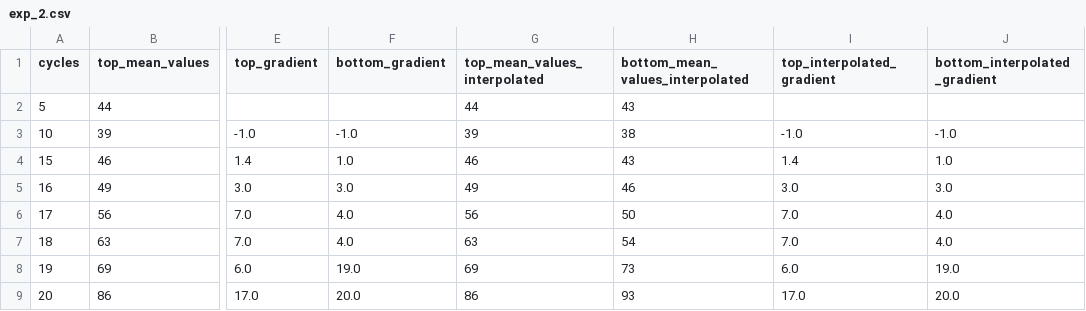
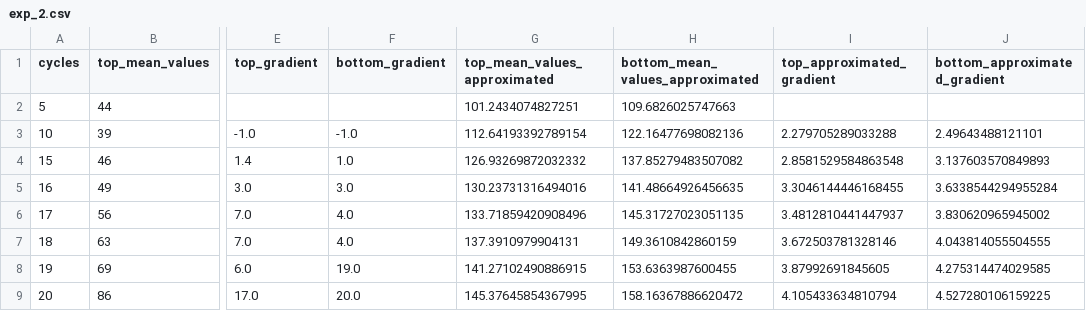
Before and after one commit to gelio5/bridge_amp, a CSV file: exp_2.csv, drawn as a sheet; only a part is shown, gaps mark what is left out; the diff covers the shown part only; the diff names each change by its address in the sheet, - before the commit and + after, or states it on an @@ line.

```diff
--- a/exp_2.csv
+++ b/exp_2.csv
-G1: top_mean_values_interpolated
+G1: top_mean_values_approximated
-H1: bottom_mean_values_interpolated
+H1: bottom_mean_values_approximated
-I1: top_interpolated_gradient
+I1: top_approximated_gradient
-J1: bottom_interpolated_gradient
+J1: bottom_approximated_gradient
-G2 (top_mean_values_approximated): 44
+G2 (top_mean_values_approximated): 101.2434074827251
-H2 (bottom_mean_values_approximated): 43
+H2 (bottom_mean_values_approximated): 109.6826025747663
-G3 (top_mean_values_approximated): 39
+G3 (top_mean_values_approximated): 112.64193392789154
-H3 (bottom_mean_values_approximated): 38
+H3 (bottom_mean_values_approximated): 122.16477698082136
-I3 (top_approximated_gradient): -1.0
+I3 (top_approximated_gradient): 2.279705289033288
-J3 (bottom_approximated_gradient): -1.0
+J3 (bottom_approximated_gradient): 2.49643488121101
-G4 (top_mean_values_approximated): 46
+G4 (top_mean_values_approximated): 126.93269872032332
-H4 (bottom_mean_values_approximated): 43
+H4 (bottom_mean_values_approximated): 137.85279483507082
-I4 (top_approximated_gradient): 1.4
+I4 (top_approximated_gradient): 2.8581529584863548
-J4 (bottom_approximated_gradient): 1.0
+J4 (bottom_approximated_gradient): 3.137603570849893
-G5 (top_mean_values_approximated): 49
+G5 (top_mean_values_approximated): 130.23731316494016
-H5 (bottom_mean_values_approximated): 46
+H5 (bottom_mean_values_approximated): 141.48664926456635
-I5 (top_approximated_gradient): 3.0
+I5 (top_approximated_gradient): 3.3046144446168455
-J5 (bottom_approximated_gradient): 3.0
+J5 (bottom_approximated_gradient): 3.6338544294955284
-G6 (top_mean_values_approximated): 56
+G6 (top_mean_values_approximated): 133.71859420908496
-H6 (bottom_mean_values_approximated): 50
+H6 (bottom_mean_values_approximated): 145.31727023051135
-I6 (top_approximated_gradient): 7.0
+I6 (top_approximated_gradient): 3.4812810441447937
-J6 (bottom_approximated_gradient): 4.0
+J6 (bottom_approximated_gradient): 3.830620965945002
-G7 (top_mean_values_approximated): 63
+G7 (top_mean_values_approximated): 137.3910979904131
-H7 (bottom_mean_values_approximated): 54
+H7 (bottom_mean_values_approximated): 149.3610842860159
-I7 (top_approximated_gradient): 7.0
+I7 (top_approximated_gradient): 3.672503781328146
-J7 (bottom_approximated_gradient): 4.0
+J7 (bottom_approximated_gradient): 4.043814055504555
-G8 (top_mean_values_approximated): 69
+G8 (top_mean_values_approximated): 141.27102490886915
-H8 (bottom_mean_values_approximated): 73
+H8 (bottom_mean_values_approximated): 153.6363987600455
-I8 (top_approximated_gradient): 6.0
+I8 (top_approximated_gradient): 3.87992691845605
-J8 (bottom_approximated_gradient): 19.0
+J8 (bottom_approximated_gradient): 4.275314474029585
-G9 (top_mean_values_approximated): 86
+G9 (top_mean_values_approximated): 145.37645854367995
-H9 (bottom_mean_values_approximated): 93
+H9 (bottom_mean_values_approximated): 158.16367886620472
-I9 (top_approximated_gradient): 17.0
+I9 (top_approximated_gradient): 4.105433634810794
-J9 (bottom_approximated_gradient): 20.0
+J9 (bottom_approximated_gradient): 4.527280106159225
```
Also changed, not shown: 100 edited cells elsewhere in this file, exp_4.csv, exp_5.csv, 9 other files.
